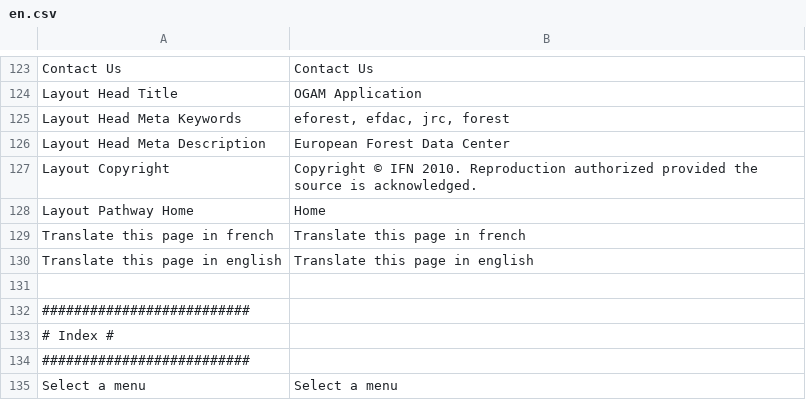
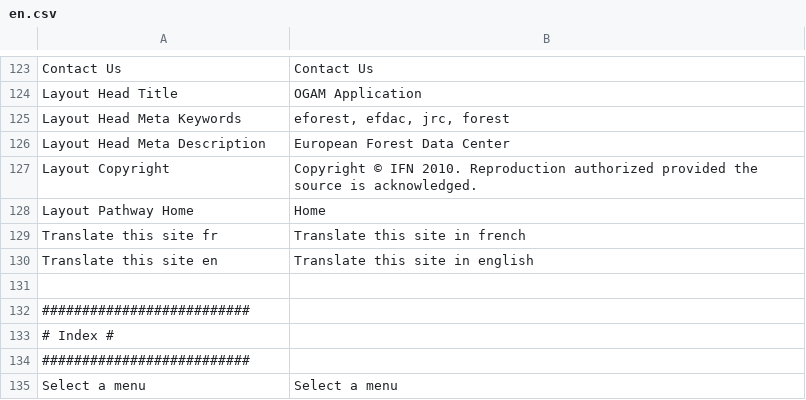
Before and after one commit to IGNF/ogam, a CSV file: website/htdocs/ogam/application/lang/en.csv, drawn as a sheet; only a part is shown, gaps mark what is left out.

```diff
--- a/website/htdocs/ogam/application/lang/en.csv
+++ b/website/htdocs/ogam/application/lang/en.csv
@@ -128,4 +128,4 @@ Layout Copyright;Copyright © IFN 2010. Reproduction authorized provided the sou
 Layout Pathway Home;Home
-Translate this page in french;Translate this page in french
-Translate this page in english;Translate this page in english
+Translate this site fr;Translate this site in french
+Translate this site en;Translate this site in english
 
```
Also changed, not shown: website/htdocs/ogam/application/lang/fr.csv, 1 other file.
